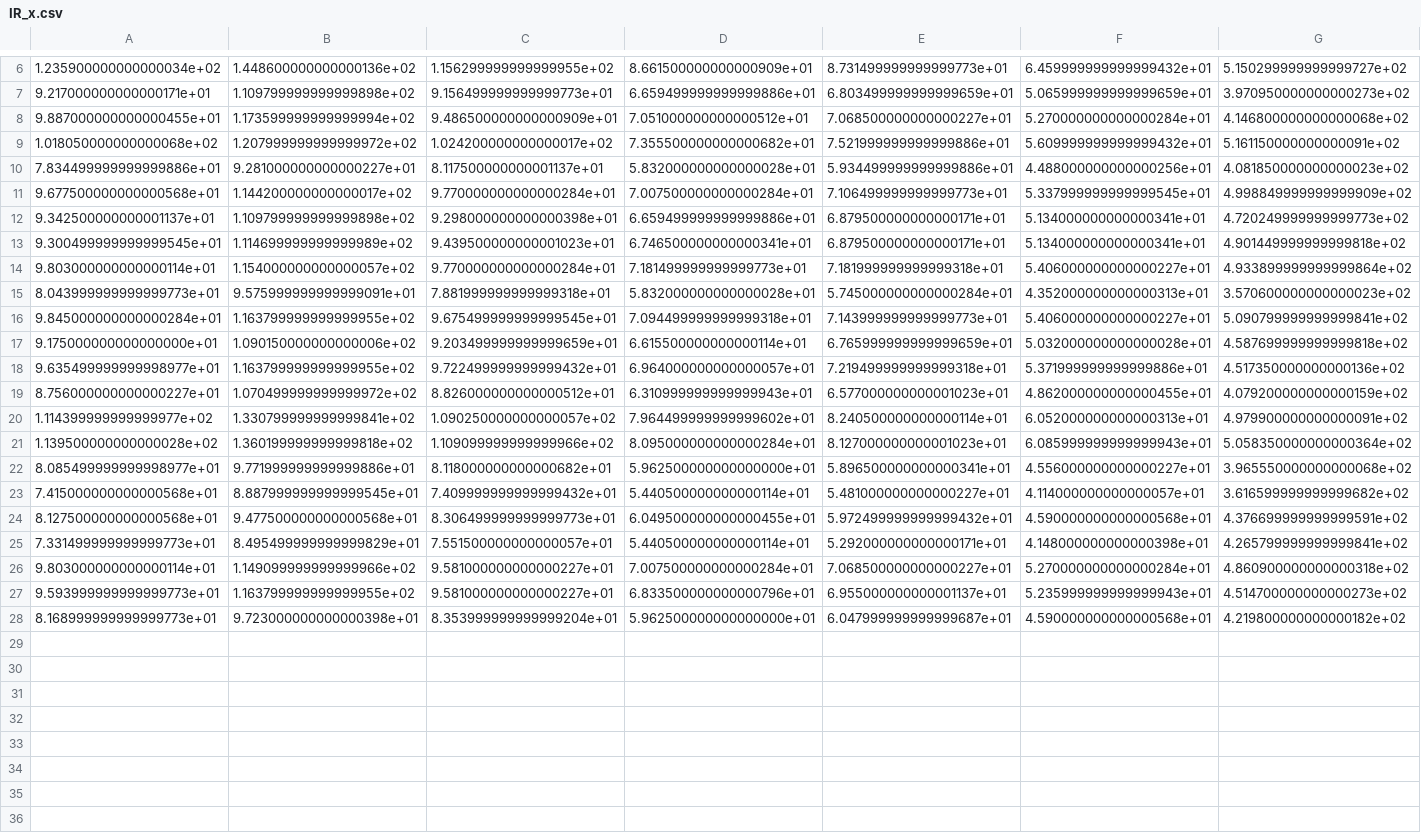
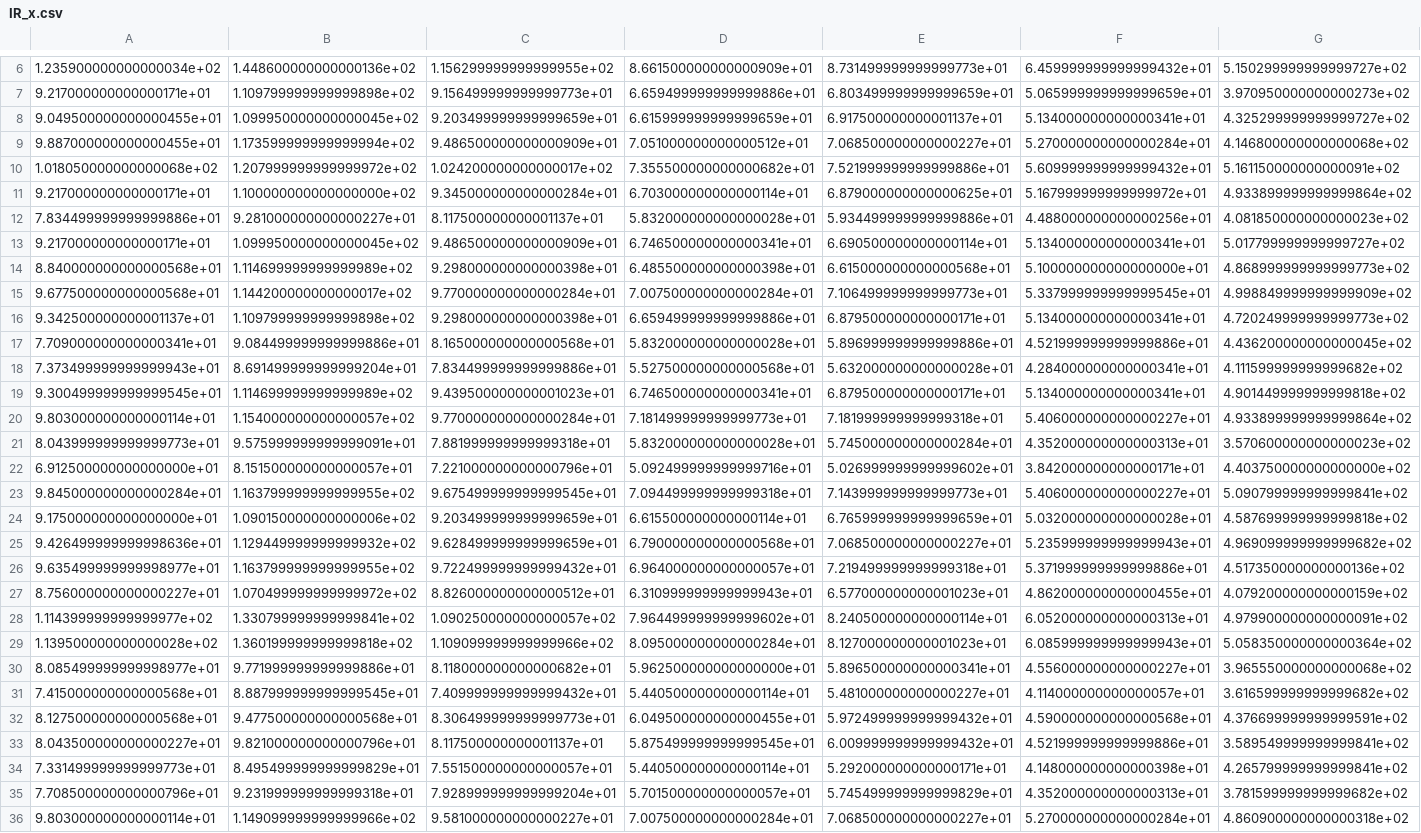
Before and after one commit to denbalogh/glucose-tracker, a CSV file: triad_sensor/experiment3/preprocessed_data/IR_x.csv, drawn as a sheet; only a part is shown, gaps mark what is left out; the shorter side is filled out with more unchanged rows; rows hold the shown columns only; the diff names each change by its address in the sheet, - before the commit and + after, or states it on an @@ line.

```diff
--- a/triad_sensor/experiment3/preprocessed_data/IR_x.csv
+++ b/triad_sensor/experiment3/preprocessed_data/IR_x.csv
+row 8: 9.049500000000000455e+01 | 1.099950000000000045e+02 | 9.203499999999999659e+01 | 6.615999999999999659e+01 | 6.917500000000001137e+01 | 5.134000000000000341e+01 | 4.325299999999999727e+02
+row 11: 9.217000000000000171e+01 | 1.100000000000000000e+02 | 9.345000000000000284e+01 | 6.703000000000000114e+01 | 6.879000000000000625e+01 | 5.167999999999999972e+01 | 4.933899999999999864e+02
+row 13: 9.217000000000000171e+01 | 1.099950000000000045e+02 | 9.486500000000000909e+01 | 6.746500000000000341e+01 | 6.690500000000000114e+01 | 5.134000000000000341e+01 | 5.017799999999999727e+02
+row 14: 8.840000000000000568e+01 | 1.114699999999999989e+02 | 9.298000000000000398e+01 | 6.485500000000000398e+01 | 6.615000000000000568e+01 | 5.100000000000000000e+01 | 4.868999999999999773e+02
+row 17: 7.709000000000000341e+01 | 9.084499999999999886e+01 | 8.165000000000000568e+01 | 5.832000000000000028e+01 | 5.896999999999999886e+01 | 4.521999999999999886e+01 | 4.436200000000000045e+02
+row 18: 7.373499999999999943e+01 | 8.691499999999999204e+01 | 7.834499999999999886e+01 | 5.527500000000000568e+01 | 5.632000000000000028e+01 | 4.284000000000000341e+01 | 4.111599999999999682e+02
+row 22: 6.912500000000000000e+01 | 8.151500000000000057e+01 | 7.221000000000000796e+01 | 5.092499999999999716e+01 | 5.026999999999999602e+01 | 3.842000000000000171e+01 | 4.403750000000000000e+02
+row 25: 9.426499999999998636e+01 | 1.129449999999999932e+02 | 9.628499999999999659e+01 | 6.790000000000000568e+01 | 7.068500000000000227e+01 | 5.235999999999999943e+01 | 4.969099999999999682e+02
+row 33: 8.043500000000000227e+01 | 9.821000000000000796e+01 | 8.117500000000001137e+01 | 5.875499999999999545e+01 | 6.009999999999999432e+01 | 4.521999999999999886e+01 | 3.589549999999999841e+02
+row 35: 7.708500000000000796e+01 | 9.231999999999999318e+01 | 7.928999999999999204e+01 | 5.701500000000000057e+01 | 5.745499999999999829e+01 | 4.352000000000000313e+01 | 3.781599999999999682e+02
```
Also changed, not shown: triad_sensor/experiment3/preprocessed_data/IR_x_scaled.csv, triad_sensor/experiment3/preprocessed_data/UV_x.csv, 50 other files.
